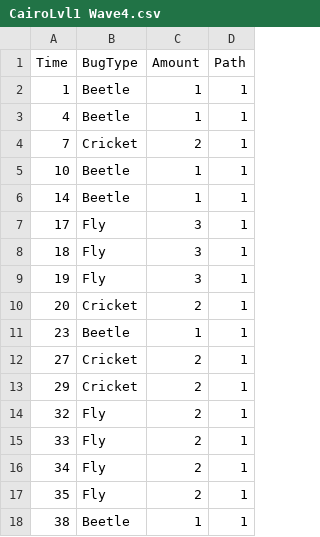
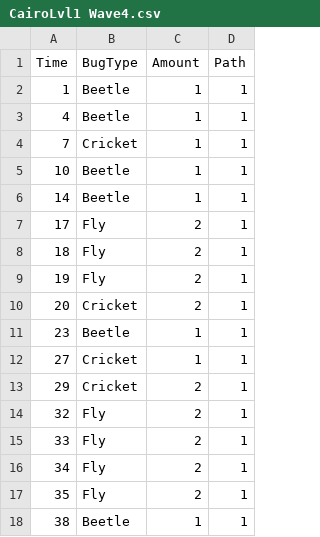
Before and after one commit to Fl4tF33t/BuggerOff-_Mobile, a CSV file: Assets/Scripts/GameManager/DataManagement/Cairo Levels/CairoLvl1/CairoLvl1 Wave4.csv, drawn as a sheet.

```diff
--- a/Assets/Scripts/GameManager/DataManagement/Cairo Levels/CairoLvl1/CairoLvl1 Wave4.csv
+++ b/Assets/Scripts/GameManager/DataManagement/Cairo Levels/CairoLvl1/CairoLvl1 Wave4.csv
@@ -3,11 +3,11 @@ Time;BugType;Amount;Path
 4;Beetle;1;1
-7;Cricket;2;1
+7;Cricket;1;1
 10;Beetle;1;1
 14;Beetle;1;1
-17;Fly;3;1
-18;Fly;3;1
-19;Fly;3;1
+17;Fly;2;1
+18;Fly;2;1
+19;Fly;2;1
 20;Cricket;2;1
 23;Beetle;1;1
-27;Cricket;2;1
+27;Cricket;1;1
 29;Cricket;2;1
```
Also changed, not shown: Assets/Scripts/GameManager/DataManagement/Cairo Levels/CairoLvl1/CairoLvl1 Wave10.csv, Assets/Scripts/GameManager/DataManagement/Cairo Levels/CairoLvl1/CairoLvl1 Wave3.csv, 21 other files.
